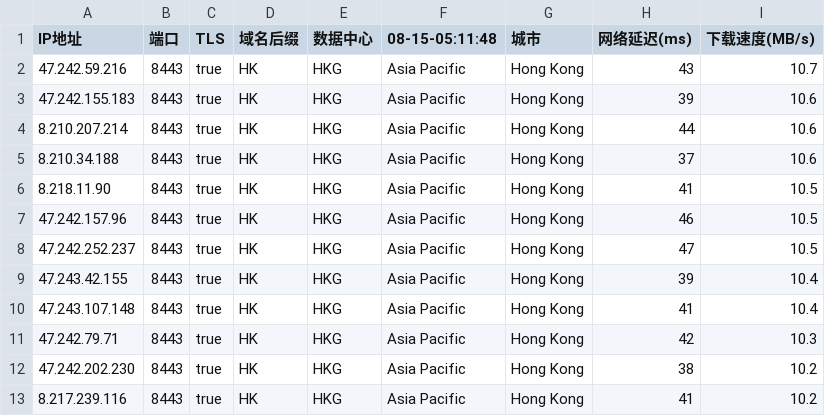
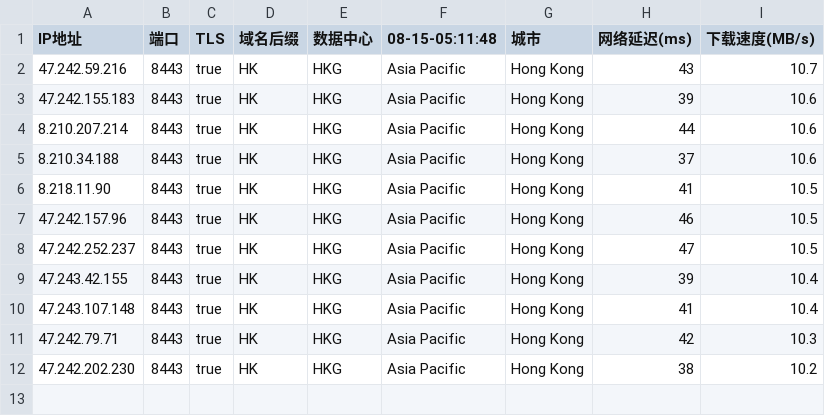
Before and after one commit to chuansuodiqiu/DownlodKV, a CSV file: 45102-1-8443-baipiao.csv, drawn as a sheet.

Commit message:
更新 45102-1-8443-baipiao.csv

```diff
--- a/45102-1-8443-baipiao.csv
+++ b/45102-1-8443-baipiao.csv
@@ -12,2 +12 @@ IP地址,端口,TLS,域名后缀,数据中心,08-15-05:11:48,城市,网络延迟
 47.242.202.230,8443,true,HK,HKG,Asia Pacific,Hong Kong,38,10.2
-8.217.239.116,8443,true,HK,HKG,Asia Pacific,Hong Kong,41,10.2
```
